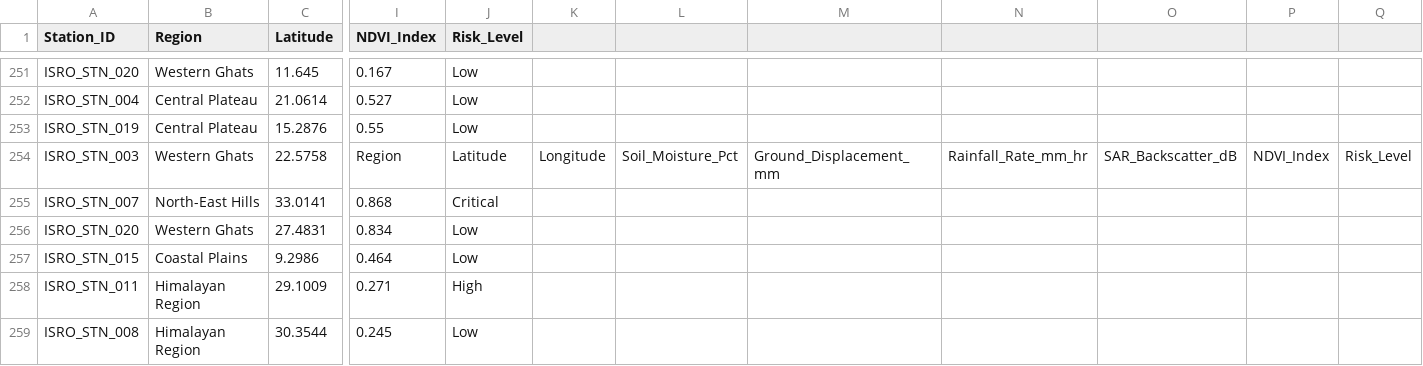
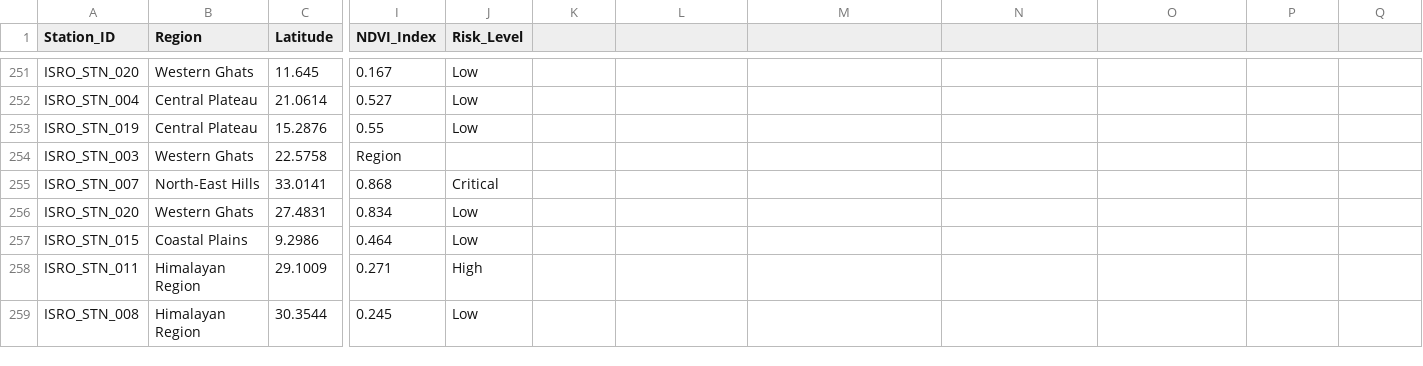
Before and after one commit to avaniphadnis2007-maker/sih-internal-project, a CSV file: landslide_data.csv, drawn as a sheet; only a part is shown, gaps mark what is left out; the diff names each change by its address in the sheet, - before the commit and + after, or states it on an @@ line.

Commit message:
Update landslide_data.csv

```diff
--- a/landslide_data.csv
+++ b/landslide_data.csv
-J254 (Risk_Level): Latitude
+J254 (Risk_Level): (empty)
-K254: Longitude
+K254: (empty)
-L254: Soil_Moisture_Pct
+L254: (empty)
-M254: Ground_Displacement_mm
+M254: (empty)
-N254: Rainfall_Rate_mm_hr
+N254: (empty)
-O254: SAR_Backscatter_dB
+O254: (empty)
-P254: NDVI_Index
+P254: (empty)
-Q254: Risk_Level
+Q254: (empty)
```
